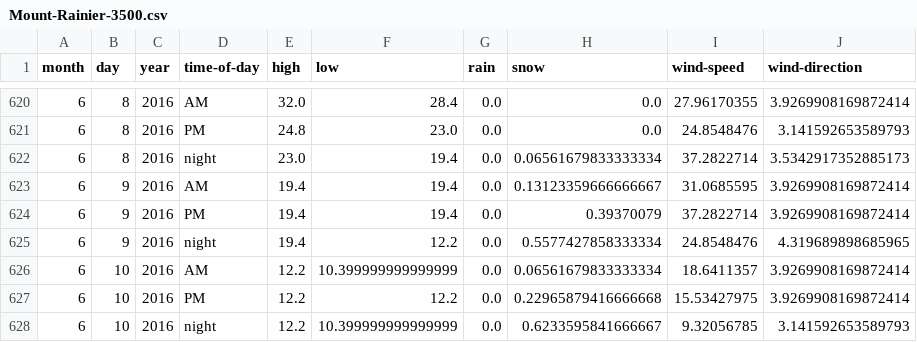
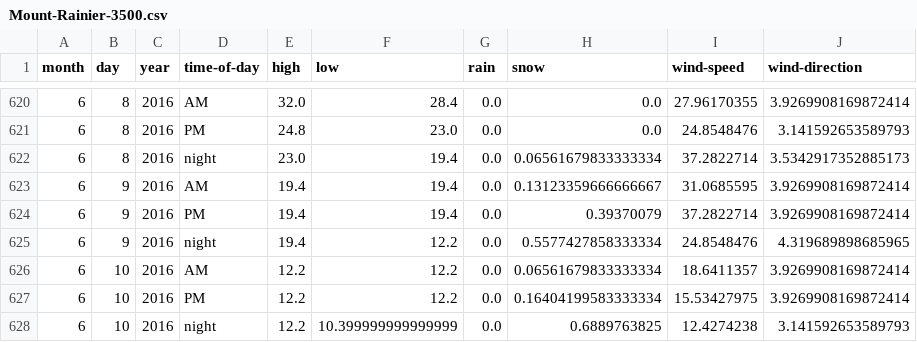
Before and after one commit to psathyrella/weatherhistory, a CSV file: mtwx/Mount-Rainier-3500.csv, drawn as a sheet; only a part is shown, gaps mark what is left out.

```diff
--- a/mtwx/Mount-Rainier-3500.csv
+++ b/mtwx/Mount-Rainier-3500.csv
@@ -625,4 +625,4 @@ month,day,year,time-of-day,high,low,rain,snow,wind-speed,wind-direction
 6,9,2016,night,19.4,12.2,0.0,0.5577427858333334,24.8548476,4.319689898685965
-6,10,2016,AM,12.2,10.399999999999999,0.0,0.06561679833333334,18.6411357,3.9269908169872414
-6,10,2016,PM,12.2,12.2,0.0,0.22965879416666668,15.53427975,3.9269908169872414
-6,10,2016,night,12.2,10.399999999999999,0.0,0.6233595841666667,9.32056785,3.141592653589793
+6,10,2016,AM,12.2,12.2,0.0,0.06561679833333334,18.6411357,3.9269908169872414
+6,10,2016,PM,12.2,12.2,0.0,0.16404199583333334,15.53427975,3.9269908169872414
+6,10,2016,night,12.2,10.399999999999999,0.0,0.6889763825,12.4274238,3.141592653589793
```
Also changed, not shown: noaa/Bishop.csv, noaa/Index.csv, 33 other files.
